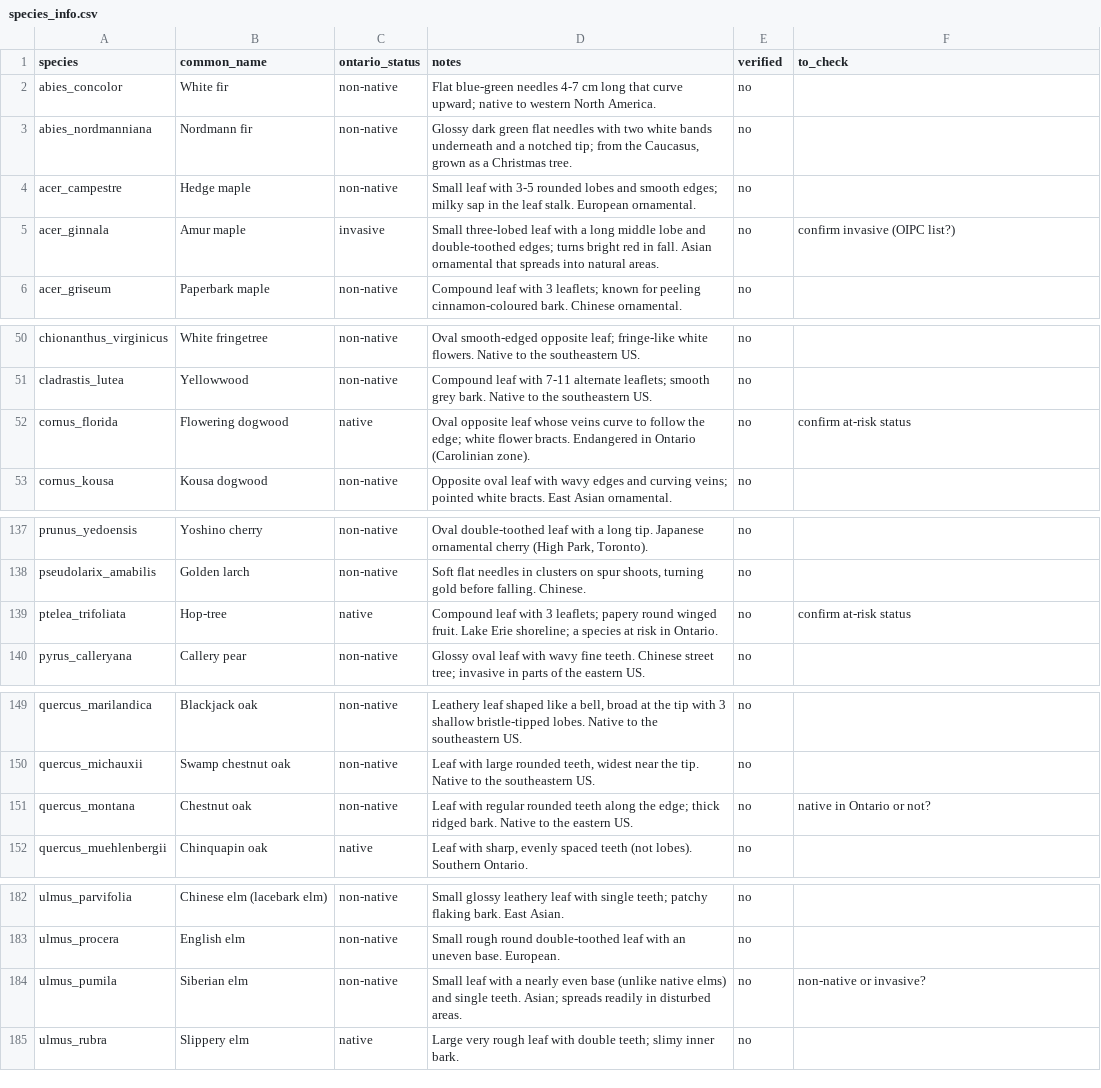
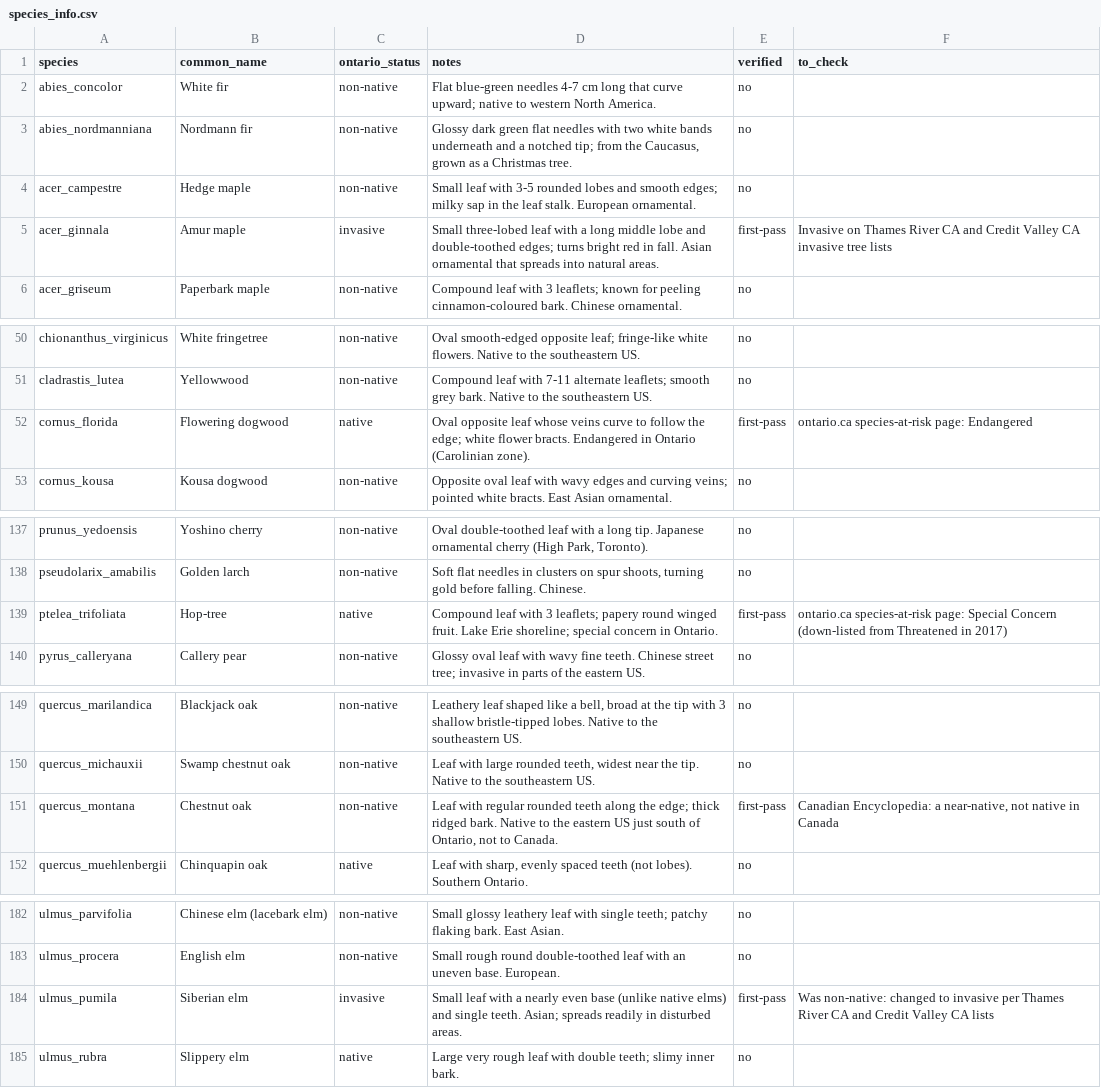
Before and after one commit to akshayanbalathas/leafid, a CSV file: assets/species_info.csv, drawn as a sheet; only a part is shown, gaps mark what is left out; the diff covers the shown part only.

```diff
--- a/assets/species_info.csv
+++ b/assets/species_info.csv
@@ -4,3 +4,3 @@ abies_nordmanniana,Nordmann fir,non-native,"Glossy dark green flat needles with
 acer_campestre,Hedge maple,non-native,Small leaf with 3-5 rounded lobes and smooth edges; milky sap in the leaf stalk. European ornamental.,no,
-acer_ginnala,Amur maple,invasive,Small three-lobed leaf with a long middle lobe and double-toothed edges; turns bright red in fall. Asian ornamental that spreads into natural areas.,no,confirm invasive (OIPC list?)
+acer_ginnala,Amur maple,invasive,Small three-lobed leaf with a long middle lobe and double-toothed edges; turns bright red in fall. Asian ornamental that spreads into natural areas.,first-pass,Invasive on Thames River CA and Credit Valley CA invasive tree lists
 acer_griseum,Paperbark maple,non-native,Compound leaf with 3 leaflets; known for peeling cinnamon-coloured bark. Chinese ornamental.,no,
@@ -51,3 +51,3 @@ chionanthus_virginicus,White fringetree,non-native,Oval smooth-edged opposite le
 cladrastis_lutea,Yellowwood,non-native,Compound leaf with 7-11 alternate leaflets; smooth grey bark. Native to the southeastern US.,no,
-cornus_florida,Flowering dogwood,native,Oval opposite leaf whose veins curve to follow the edge; white flower bracts. Endangered in Ontario (Carolinian zone).,no,confirm at-risk status
+cornus_florida,Flowering dogwood,native,Oval opposite leaf whose veins curve to follow the edge; white flower bracts. Endangered in Ontario (Carolinian zone).,first-pass,ontario.ca species-at-risk page: Endangered
 cornus_kousa,Kousa dogwood,non-native,Opposite oval leaf with wavy edges and curving veins; pointed white bracts. East Asian ornamental.,no,
@@ -138,3 +138,3 @@ prunus_yedoensis,Yoshino cherry,non-native,"Oval double-toothed leaf with a long
 pseudolarix_amabilis,Golden larch,non-native,"Soft flat needles in clusters on spur shoots, turning gold before falling. Chinese.",no,
-ptelea_trifoliata,Hop-tree,native,Compound leaf with 3 leaflets; papery round winged fruit. Lake Erie shoreline; a species at risk in Ontario.,no,confirm at-risk status
+ptelea_trifoliata,Hop-tree,native,Compound leaf with 3 leaflets; papery round winged fruit. Lake Erie shoreline; special concern in Ontario.,first-pass,ontario.ca species-at-risk page: Special Concern (down-listed from Threatened in 2017)
 pyrus_calleryana,Callery pear,non-native,Glossy oval leaf with wavy fine teeth. Chinese street tree; invasive in parts of the eastern US.,no,
@@ -150,3 +150,3 @@ quercus_marilandica,Blackjack oak,non-native,"Leathery leaf shaped like a bell,
 quercus_michauxii,Swamp chestnut oak,non-native,"Leaf with large rounded teeth, widest near the tip. Native to the southeastern US.",no,
-quercus_montana,Chestnut oak,non-native,Leaf with regular rounded teeth along the edge; thick ridged bark. Native to the eastern US.,no,native in Ontario or not?
+quercus_montana,Chestnut oak,non-native,"Leaf with regular rounded teeth along the edge; thick ridged bark. Native to the eastern US just south of Ontario, not to Canada.",first-pass,"Canadian Encyclopedia: a near-native, not native in Canada"
 quercus_muehlenbergii,Chinquapin oak,native,"Leaf with sharp, evenly spaced teeth (not lobes). Southern Ontario.",no,
@@ -183,3 +183,3 @@ ulmus_parvifolia,Chinese elm (lacebark elm),non-native,Small glossy leathery lea
 ulmus_procera,English elm,non-native,Small rough round double-toothed leaf with an uneven base. European.,no,
-ulmus_pumila,Siberian elm,non-native,Small leaf with a nearly even base (unlike native elms) and single teeth. Asian; spreads readily in disturbed areas.,no,non-native or invasive?
+ulmus_pumila,Siberian elm,invasive,Small leaf with a nearly even base (unlike native elms) and single teeth. Asian; spreads readily in disturbed areas.,first-pass,Was non-native: changed to invasive per Thames River CA and Credit Valley CA lists
 ulmus_rubra,Slippery elm,native,Large very rough leaf with double teeth; slimy inner bark.,no,
```
Also changed, not shown: 51 edited cells elsewhere in this file, 1 other file.
